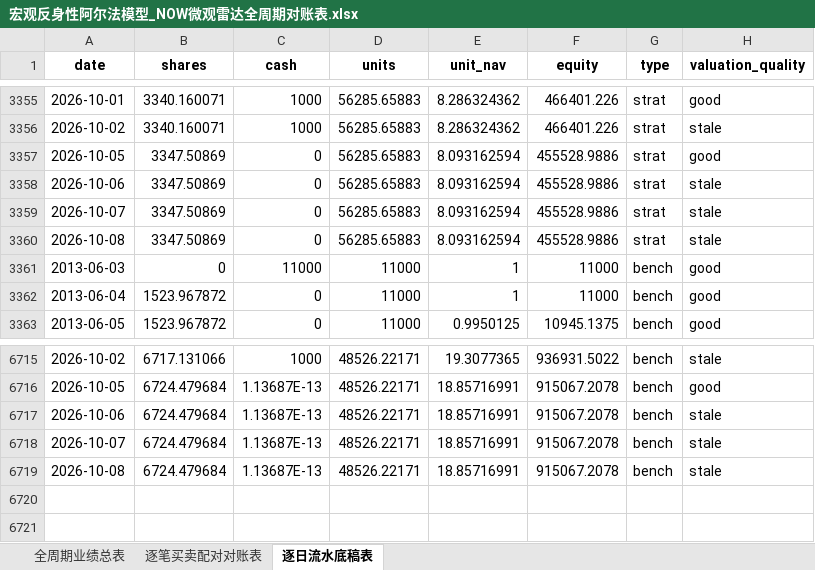
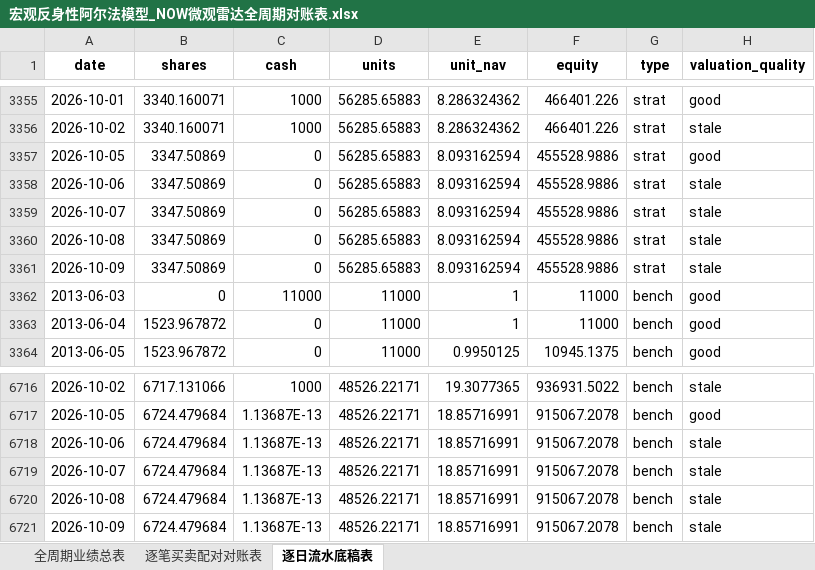
Before and after one commit to JiananZhao/html, an Excel workbook: 宏观反身性阿尔法模型_NOW微观雷达全周期对账表.xlsx, sheet 逐日流水底稿表, drawn as a sheet; only a part is shown, gaps mark what is left out; values as stored, in another font and other column widths than the file's, no borders; the diff names each change by its address in the sheet, - before the commit and + after, or states it on an @@ line.

```diff
--- a/宏观反身性阿尔法模型_NOW微观雷达全周期对账表.xlsx (sheet 逐日流水底稿表)
+++ b/宏观反身性阿尔法模型_NOW微观雷达全周期对账表.xlsx (sheet 逐日流水底稿表)
+row 3361: 2026-10-09 | 3347.50869 | 0 | 56285.65883 | 8.093162594 | 455528.9886 | strat | stale
+row 6721: 2026-10-09 | 6724.479684 | 1.13687E-13 | 48526.22171 | 18.85716991 | 915067.2078 | bench | stale
```
Also changed, not shown: 宏观反身性阿尔法模型_IGV微观雷达全周期对账表.xlsx, 宏观反身性阿尔法模型_KRE微观雷达全周期对账表.xlsx, 42 other files.
